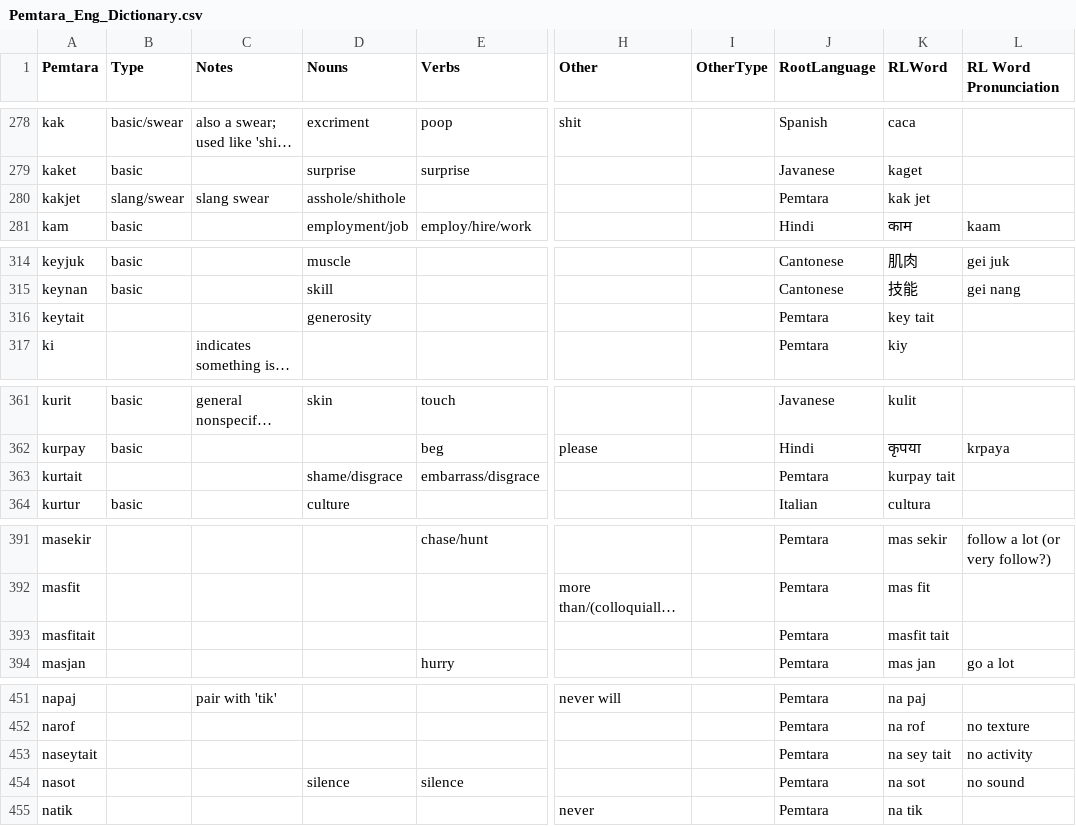
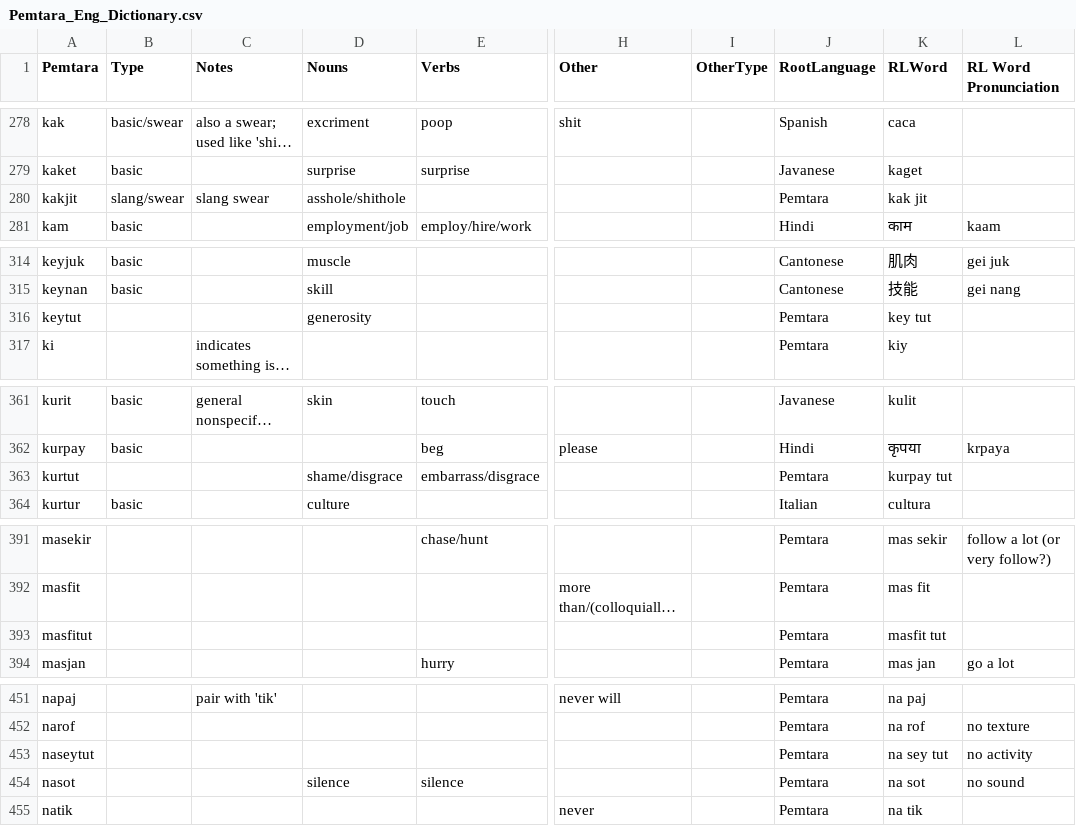
Before and after one commit to brushscape/Orostara-Dictionary, a CSV file: files/Pemtara_Eng_Dictionary.csv, drawn as a sheet; only a part is shown, gaps mark what is left out; long unchanged cells end in …; the diff covers the shown part only; the diff names each change by its address in the sheet, - before the commit and + after, or states it on an @@ line.

Commit message:
Update Pemtara_Eng_Dictionary.csv

```diff
--- a/files/Pemtara_Eng_Dictionary.csv
+++ b/files/Pemtara_Eng_Dictionary.csv
-A280 (Pemtara): kakjet
+A280 (Pemtara): kakjit
-K280 (RLWord): kak jet
+K280 (RLWord): kak jit
-A316 (Pemtara): keytait
+A316 (Pemtara): keytut
-K316 (RLWord): key tait
+K316 (RLWord): key tut
-A363 (Pemtara): kurtait
+A363 (Pemtara): kurtut
-K363 (RLWord): kurpay tait
+K363 (RLWord): kurpay tut
-A393 (Pemtara): masfitait
+A393 (Pemtara): masfitut
-K393 (RLWord): masfit tait
+K393 (RLWord): masfit tut
-A453 (Pemtara): naseytait
+A453 (Pemtara): naseytut
-K453 (RLWord): na sey tait
+K453 (RLWord): na sey tut
```
Also changed, not shown: 3 added rows, 3 removed rows and 35 edited cells elsewhere in this file.
